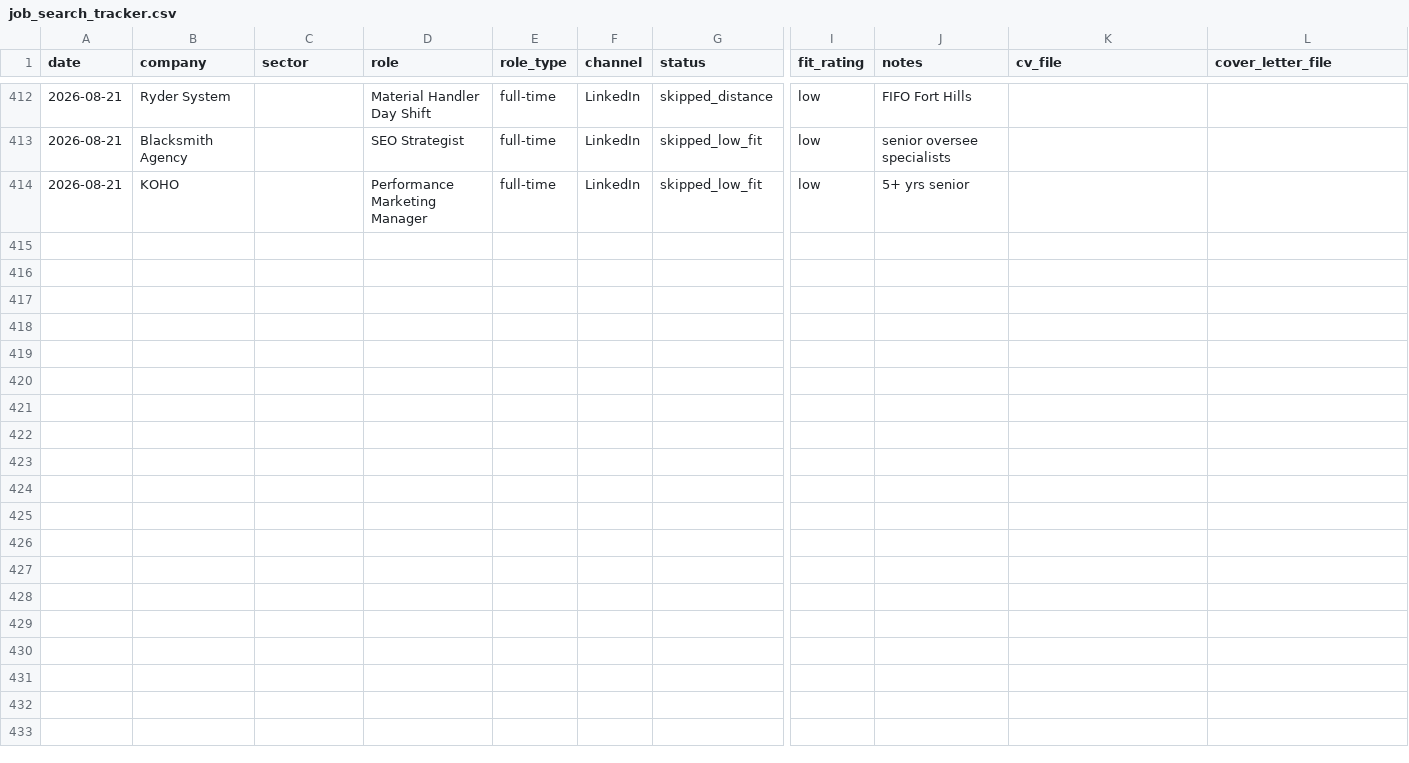
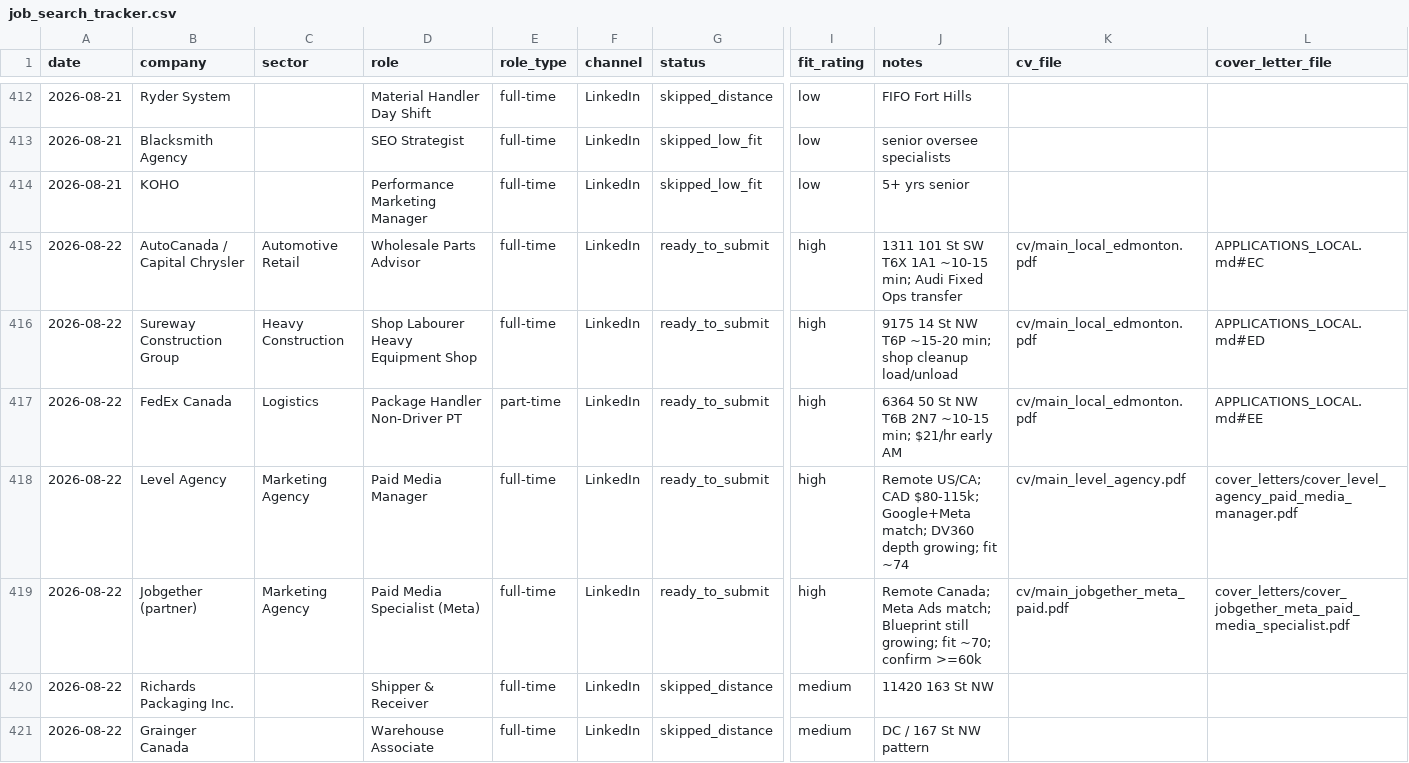
Before and after one commit to luminmarketinggroup-sys/ai-job-search, a CSV file: job_search_tracker.csv, drawn as a sheet; only a part is shown, gaps mark what is left out; rows hold the shown columns only; the diff covers the shown part only; the diff names each change by its address in the sheet, - before the commit and + after, or states it on an @@ line.

```diff
--- a/job_search_tracker.csv
+++ b/job_search_tracker.csv
+row 415: 2026-08-22 | AutoCanada / Capital Chrysler | Automotive Retail | Wholesale Parts Advisor | full-time | LinkedIn | ready_to_submit | high | 1311 101 St SW T6X 1A1 ~10-15 min; Audi Fixed Ops transfer | cv/main_local_edmonton.pdf | APPLICATIONS_LOCAL.md#EC
+row 416: 2026-08-22 | Sureway Construction Group | Heavy Construction | Shop Labourer Heavy Equipment Shop | full-time | LinkedIn | ready_to_submit | high | 9175 14 St NW T6P ~15-20 min; shop cleanup load/unload | cv/main_local_edmonton.pdf | APPLICATIONS_LOCAL.md#ED
+row 417: 2026-08-22 | FedEx Canada | Logistics | Package Handler Non-Driver PT | part-time | LinkedIn | ready_to_submit | high | 6364 50 St NW T6B 2N7 ~10-15 min; $21/hr early AM | cv/main_local_edmonton.pdf | APPLICATIONS_LOCAL.md#EE
+row 418: 2026-08-22 | Level Agency | Marketing Agency | Paid Media Manager | full-time | LinkedIn | ready_to_submit | high | Remote US/CA; CAD $80-115k; Google+Meta match; DV360 depth growing; fit ~74 | cv/main_level_agency.pdf | cover_letters/cover_level_agency_paid_media_manager.pdf
+row 419: 2026-08-22 | Jobgether (partner) | Marketing Agency | Paid Media Specialist (Meta) | full-time | LinkedIn | ready_to_submit | high | Remote Canada; Meta Ads match; Blueprint still growing; fit ~70; confirm >=60k | cv/main_jobgether_meta_paid.pdf | cover_letters/cover_jobgether_meta_paid_media_specialist.pdf
+row 420: 2026-08-22 | Richards Packaging Inc. |  | Shipper & Receiver | full-time | LinkedIn | skipped_distance | medium | 11420 163 St NW
+row 421: 2026-08-22 | Grainger Canada |  | Warehouse Associate | full-time | LinkedIn | skipped_distance | medium | DC / 167 St NW pattern
```
Also changed, not shown: 6 added rows elsewhere in this file, 13 other files.
